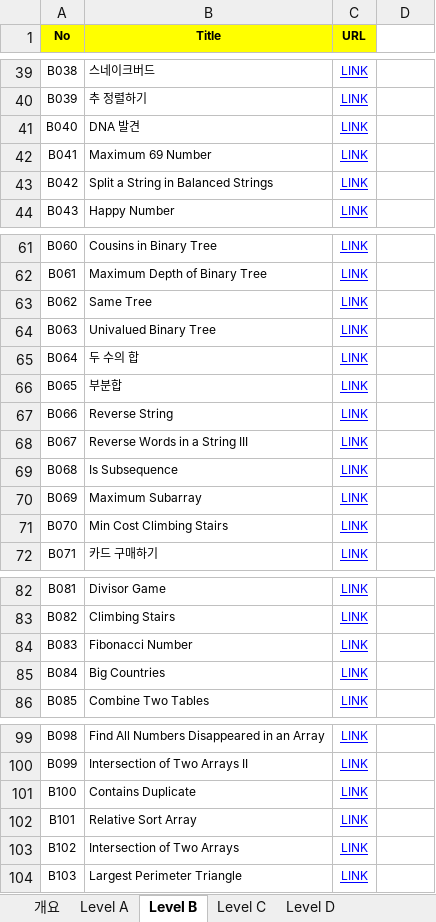
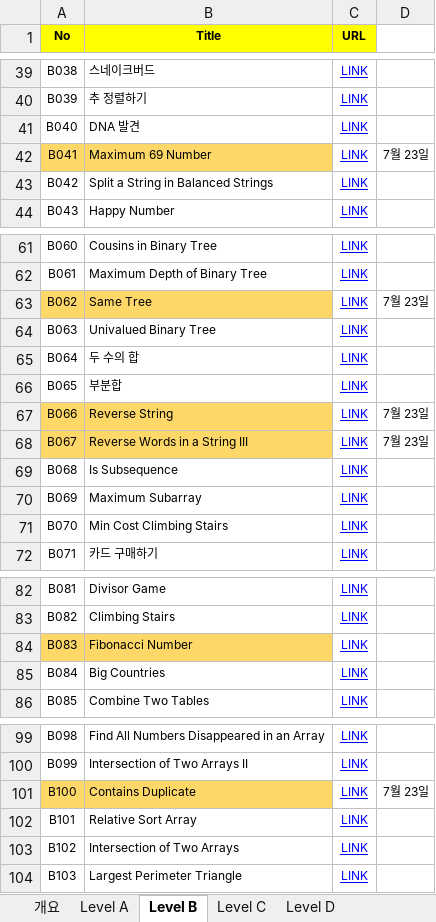
Before and after one commit to oneStepHank/PPS, an Excel workbook: Programming Problem Solving.xlsx, sheet Level B, drawn as a sheet; only a part is shown, gaps mark what is left out; values as stored, in another font and other column widths than the file's, no borders; the diff names each change by its address in the sheet, - before the commit and + after, or states it on an @@ line.

```diff
--- a/Programming Problem Solving.xlsx (sheet Level B)
+++ b/Programming Problem Solving.xlsx (sheet Level B)
-A42:B42 fill: none
+A42:B42 fill: #FDD768
-D42: (empty)
+D42: 7월 23일
-A63:B63 fill: none
+A63:B63 fill: #FDD768
-D63: (empty)
+D63: 7월 23일
-A67:B68 fill: none
+A67:B68 fill: #FDD768
-D67:D68: (empty)
+D67:D68: 7월 23일
-A84:B84 fill: none
+A84:B84 fill: #FDD768
-A101:B101 fill: none
+A101:B101 fill: #FDD768
-D101: (empty)
+D101: 7월 23일
```
Also changed, not shown: sheet Level C, 3 other files.
